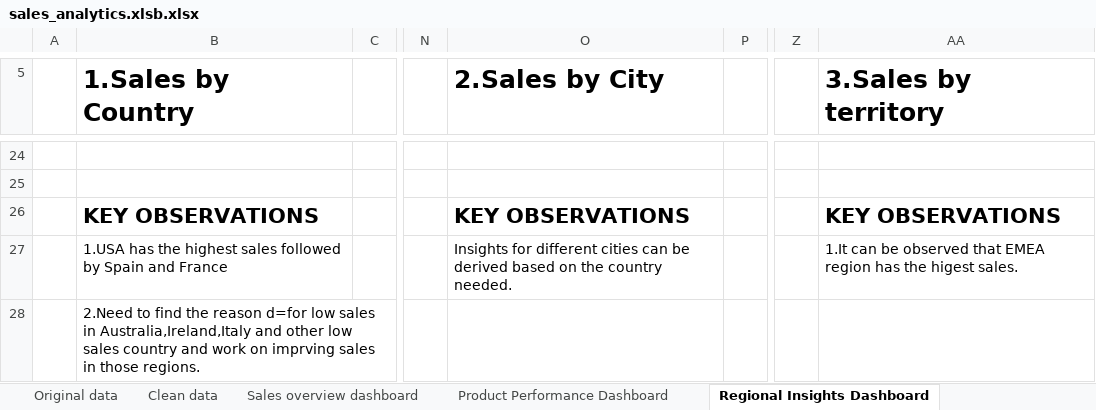
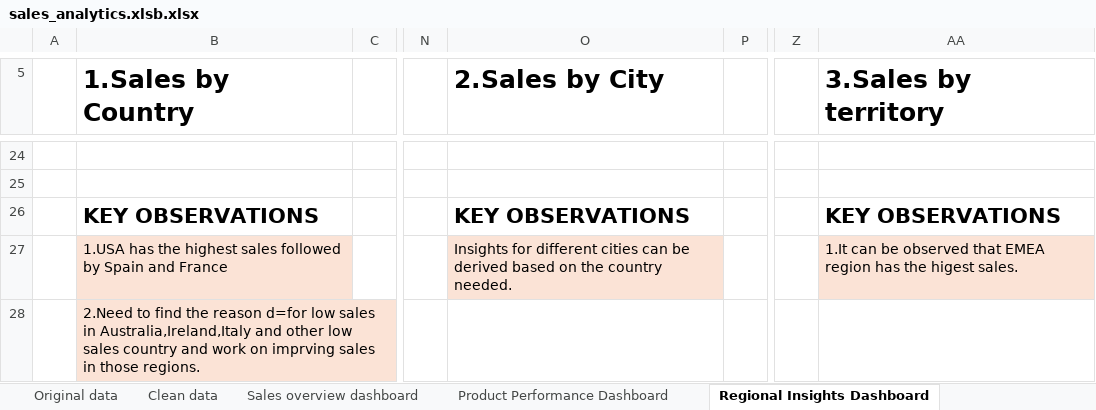
Before and after one commit to Sindhu1024/Sales-Analytics-Dashboard, an Excel workbook: sales_analytics.xlsb.xlsx, sheet Regional Insights Dashboard, drawn as a sheet; only a part is shown, gaps mark what is left out; values as stored, in another font and other column widths than the file's, no borders; charts and pictures not drawn; the diff names each change by its address in the sheet, - before the commit and + after, or states it on an @@ line.

```diff
--- a/sales_analytics.xlsb.xlsx (sheet Regional Insights Dashboard)
+++ b/sales_analytics.xlsb.xlsx (sheet Regional Insights Dashboard)
-B27:B28 fill: none
+B27:B28 fill: #FBE3D6
-O27 fill: none
+O27 fill: #FBE3D6
-AA27 fill: none
+AA27 fill: #FBE3D6
```
Also changed, not shown: sheet Product Performance Dashboard, sheet Sales overview dashboard, sheet Customer Insights Dashboard, charts or pictures.
